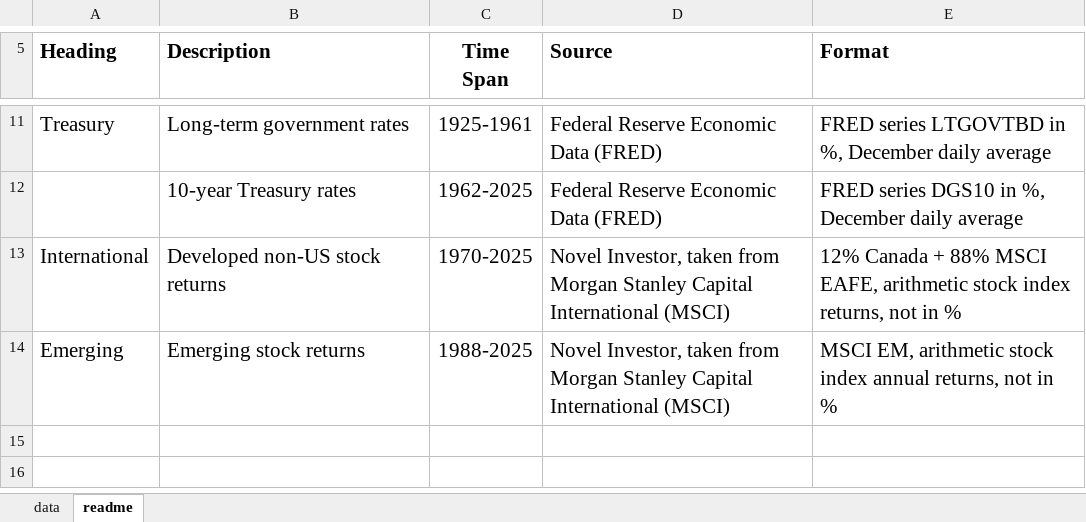
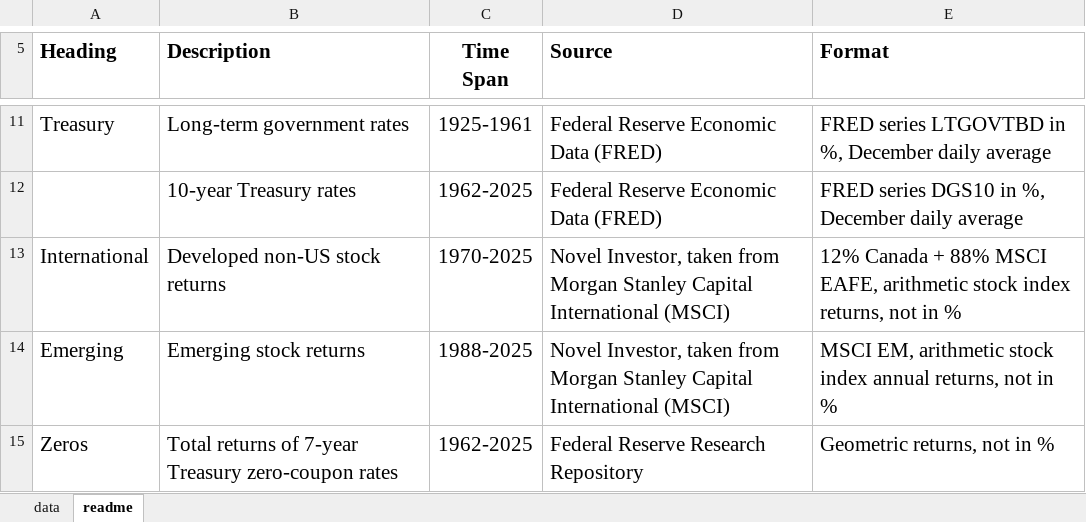
Before and after one commit to asarantsev/WebArchive, an Excel workbook: full-data.xlsx, sheet readme, drawn as a sheet; only a part is shown, gaps mark what is left out; values as stored, in another font and other column widths than the file's, no borders; the diff names each change by its address in the sheet, - before the commit and + after, or states it on an @@ line.

Commit message:
Add files via upload

```diff
--- a/full-data.xlsx (sheet readme)
+++ b/full-data.xlsx (sheet readme)
+row 15: Zeros | Total returns of 7-year Treasury zero-coupon rates | 1962-2025 | Federal Reserve Research Repository | Geometric returns, not in %
```
Also changed, not shown: sheet data.
